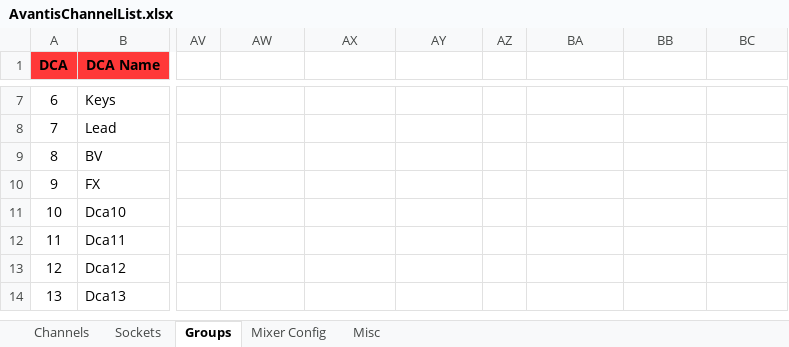
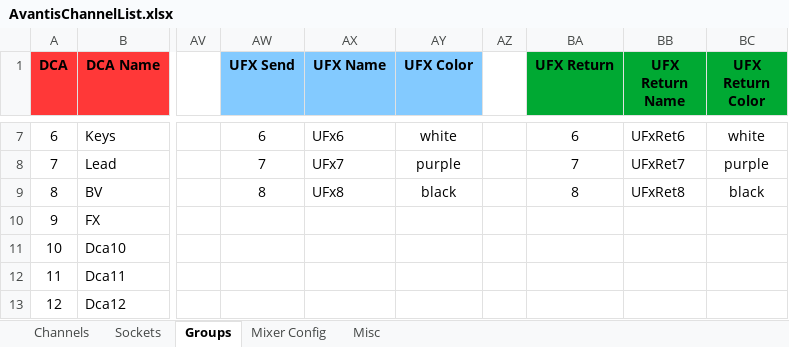
Before and after one commit to togrupe/dlive-midi-tools, an Excel workbook: AvantisChannelList.xlsx, sheet Groups, drawn as a sheet; only a part is shown, gaps mark what is left out; the shorter side is filled out with more unchanged rows; values as stored, in another font and other column widths than the file's, no borders; conditional formats not drawn; the diff covers the shown part only; the diff names each change by its address in the sheet, - before the commit and + after, or states it on an @@ line.

```diff
--- a/AvantisChannelList.xlsx (sheet Groups)
+++ b/AvantisChannelList.xlsx (sheet Groups)
-AW1: (empty)
+AW1: UFX Send
-AW1:AY1 fill: none
+AW1:AY1 fill: #83CAFF
-AX1: (empty)
+AX1: UFX Name
-AY1: (empty)
+AY1: UFX Color
-BA1: (empty)
+BA1: UFX Return
-BA1:BC1 fill: none
+BA1:BC1 fill: #00A933
-BB1: (empty)
+BB1: UFX Return Name
-BC1: (empty)
+BC1: UFX Return Color
-AW7 (UFX Send): (empty)
+AW7 (UFX Send): 6
-AX7 (UFX Name): (empty)
+AX7 (UFX Name): UFx6
-AY7 (UFX Color): (empty)
+AY7 (UFX Color): white
-BA7 (UFX Return): (empty)
+BA7 (UFX Return): 6
-BB7 (UFX Return Name): (empty)
+BB7 (UFX Return Name): UFxRet6
-BC7 (UFX Return Color): (empty)
+BC7 (UFX Return Color): white
-AW8 (UFX Send): (empty)
+AW8 (UFX Send): 7
-AX8 (UFX Name): (empty)
+AX8 (UFX Name): UFx7
-AY8 (UFX Color): (empty)
+AY8 (UFX Color): purple
-BA8 (UFX Return): (empty)
+BA8 (UFX Return): 7
-BB8 (UFX Return Name): (empty)
+BB8 (UFX Return Name): UFxRet7
-BC8 (UFX Return Color): (empty)
+BC8 (UFX Return Color): purple
-AW9 (UFX Send): (empty)
+AW9 (UFX Send): 8
-AX9 (UFX Name): (empty)
+AX9 (UFX Name): UFx8
-AY9 (UFX Color): (empty)
+AY9 (UFX Color): black
-BA9 (UFX Return): (empty)
+BA9 (UFX Return): 8
-BB9 (UFX Return Name): (empty)
+BB9 (UFX Return Name): UFxRet8
-BC9 (UFX Return Color): (empty)
+BC9 (UFX Return Color): black
```
Also changed, not shown: 30 edited cells elsewhere in this sheet, sheet Channels, 1 other file.
